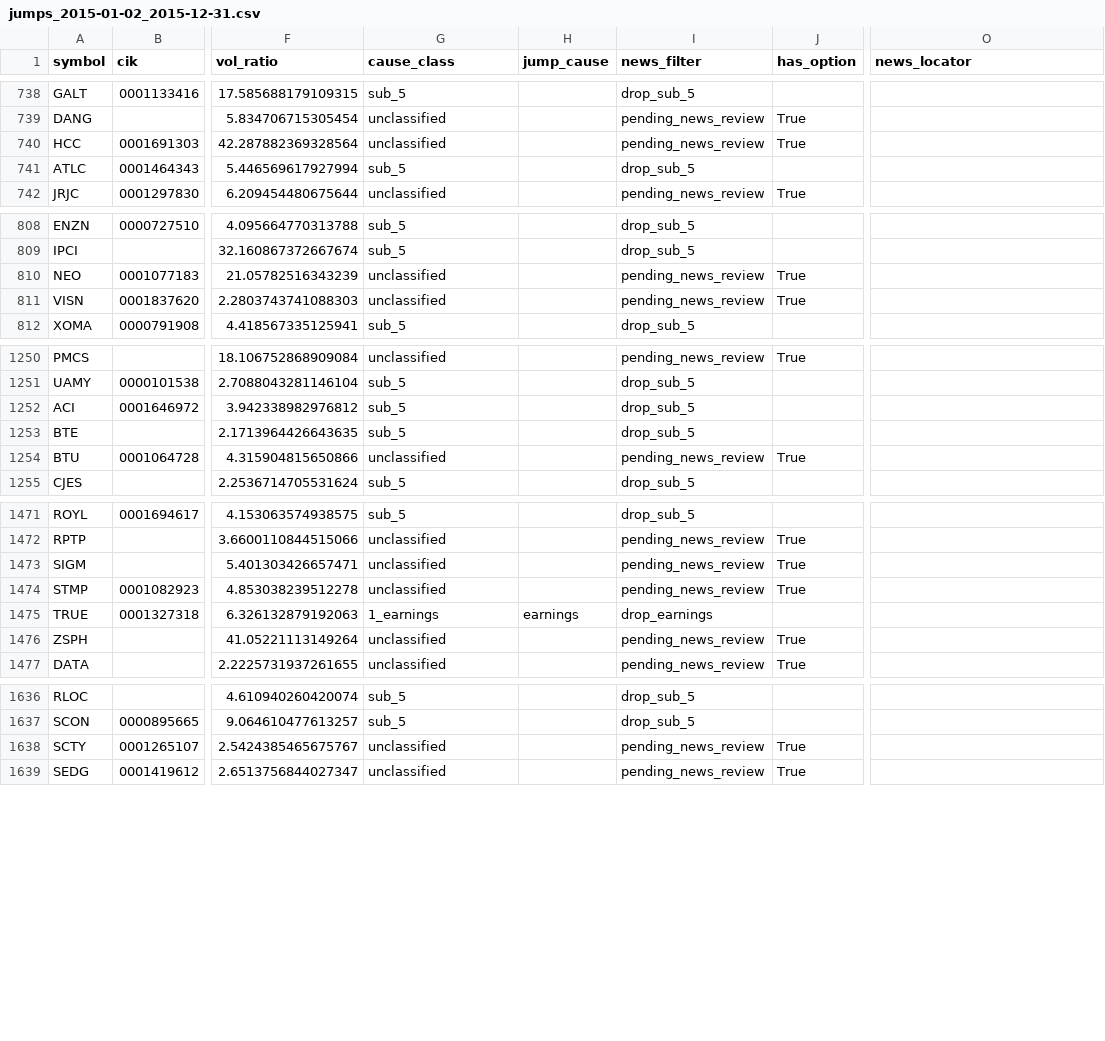
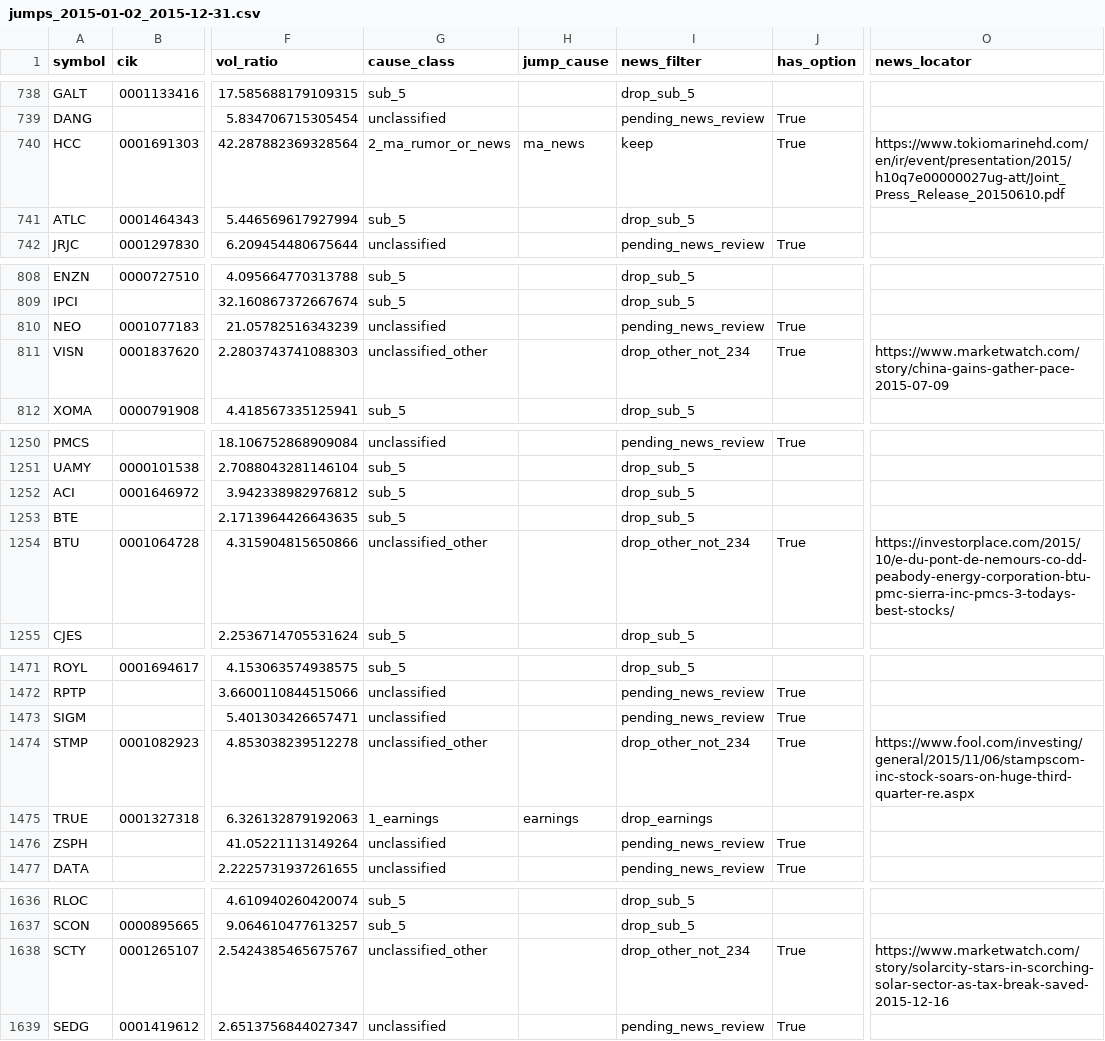
Before and after one commit to histidineARG/insider-option-patterns, a CSV file: results/price_jump_examine/jumps_2015-01-02_2015-12-31.csv, drawn as a sheet; only a part is shown, gaps mark what is left out; the diff names each change by its address in the sheet, - before the commit and + after, or states it on an @@ line.

```diff
--- a/results/price_jump_examine/jumps_2015-01-02_2015-12-31.csv
+++ b/results/price_jump_examine/jumps_2015-01-02_2015-12-31.csv
-G740 (cause_class): unclassified
+G740 (cause_class): 2_ma_rumor_or_news
-H740 (jump_cause): (empty)
+H740 (jump_cause): ma_news
-I740 (news_filter): pending_news_review
+I740 (news_filter): keep
-O740 (news_locator): (empty)
+O740 (news_locator): https://www.tokiomarinehd.com/en/ir/event/presentation/2015/h10q7e00000027ug-att/Joint_Press_Release_20150610.pdf
-G811 (cause_class): unclassified
+G811 (cause_class): unclassified_other
-I811 (news_filter): pending_news_review
+I811 (news_filter): drop_other_not_234
-O811 (news_locator): (empty)
+O811 (news_locator): https://www.marketwatch.com/story/china-gains-gather-pace-2015-07-09
-G1254 (cause_class): unclassified
+G1254 (cause_class): unclassified_other
-I1254 (news_filter): pending_news_review
+I1254 (news_filter): drop_other_not_234
-O1254 (news_locator): (empty)
+O1254 (news_locator): https://investorplace.com/2015/10/e-du-pont-de-nemours-co-dd-peabody-energy-corporation-btu-pmc-sierra-inc-pmcs-3-todays-best-stocks/
-G1474 (cause_class): unclassified
+G1474 (cause_class): unclassified_other
-I1474 (news_filter): pending_news_review
+I1474 (news_filter): drop_other_not_234
-O1474 (news_locator): (empty)
+O1474 (news_locator): https://www.fool.com/investing/general/2015/11/06/stampscom-inc-stock-soars-on-huge-third-quarter-re.aspx
-G1638 (cause_class): unclassified
+G1638 (cause_class): unclassified_other
-I1638 (news_filter): pending_news_review
+I1638 (news_filter): drop_other_not_234
-O1638 (news_locator): (empty)
+O1638 (news_locator): https://www.marketwatch.com/story/solarcity-stars-in-scorching-solar-sector-as-tax-break-saved-2015-12-16
```
Also changed, not shown: results/price_jump_examine/jumps_2013-01-02_2014-12-31.csv, results/price_jump_examine/jumps_2016-01-04_2016-12-30.csv, 15 other files.
